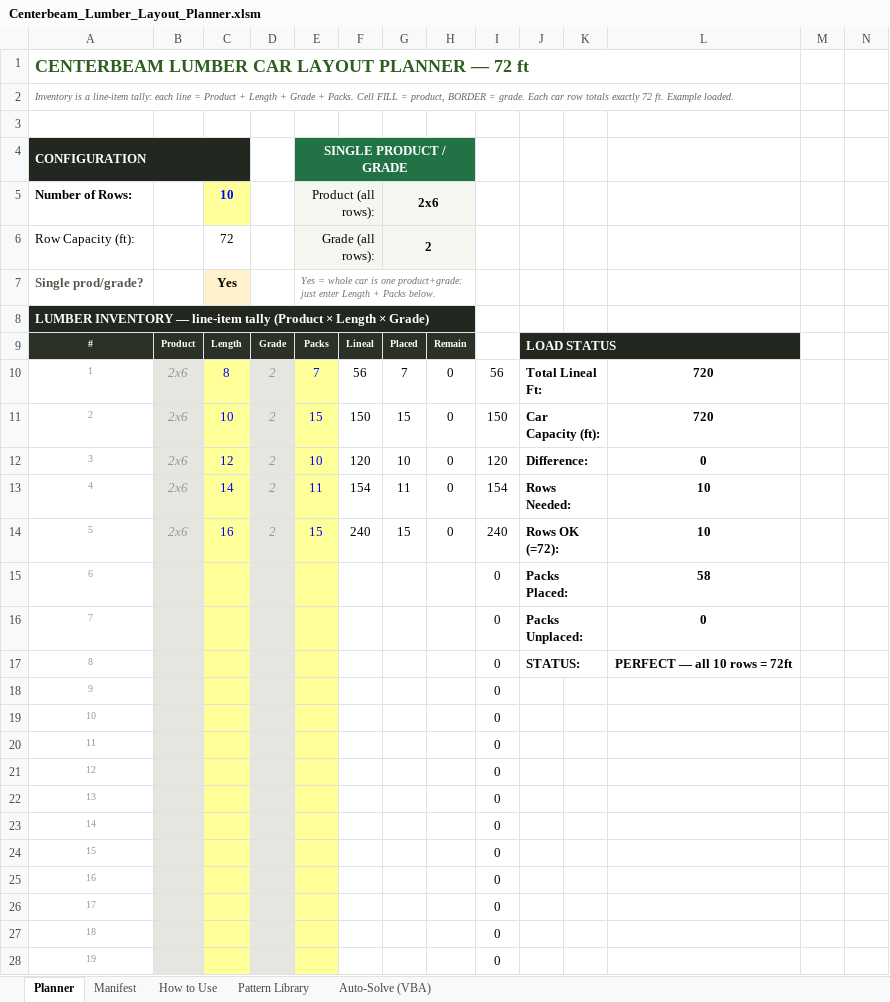
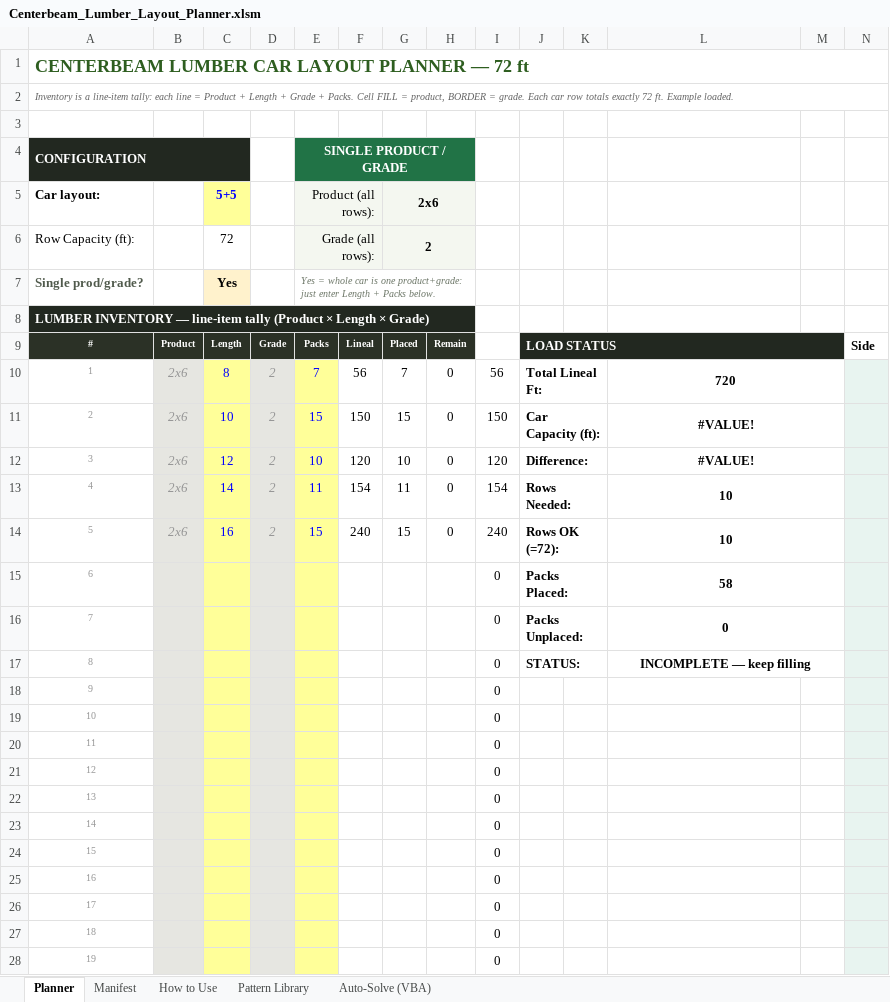
Before and after one commit to kenpaine/Lumber-Load-Planning, an Excel workbook: Centerbeam_Lumber_Layout_Planner.xlsm, sheet Planner, drawn as a sheet; only a part is shown; values as stored, in another font and other column widths than the file's, no borders; charts and pictures and conditional formats not drawn; the diff covers the shown part only; the diff names each change by its address in the sheet, - before the commit and + after, or states it on an @@ line.

```diff
--- a/Centerbeam_Lumber_Layout_Planner.xlsm (sheet Planner)
+++ b/Centerbeam_Lumber_Layout_Planner.xlsm (sheet Planner)
-A1:L1 merged
+A1:N1 merged
-A2:L2 merged
+A2:N2 merged
-A5: Number of Rows:
+A5: Car layout:
-C5: 10
+C5: 5+5
-J9:L9 merged
+J9:M9 merged
-M9 fill: none
+M9 fill: #222820
-N9: (empty)
+N9: Side
+L10:M10 merged
-N10:N28 fill: none
+N10:N28 fill: #E8F4F0
-L11: 720
+L11: #VALUE!
+L11:M11 merged
-L12: 0
+L12: #VALUE!
+L12:M12 merged
+L13:M13 merged
+L14:M14 merged
+L15:M15 merged
+L16:M16 merged
-L17: PERFECT — all 10 rows = 72ft
+L17: INCOMPLETE — keep filling
+L17:M17 merged
```
Also changed, not shown: 4 edited cells and cell formats elsewhere in this sheet, sheet Manifest, charts or pictures, 5 other files.
